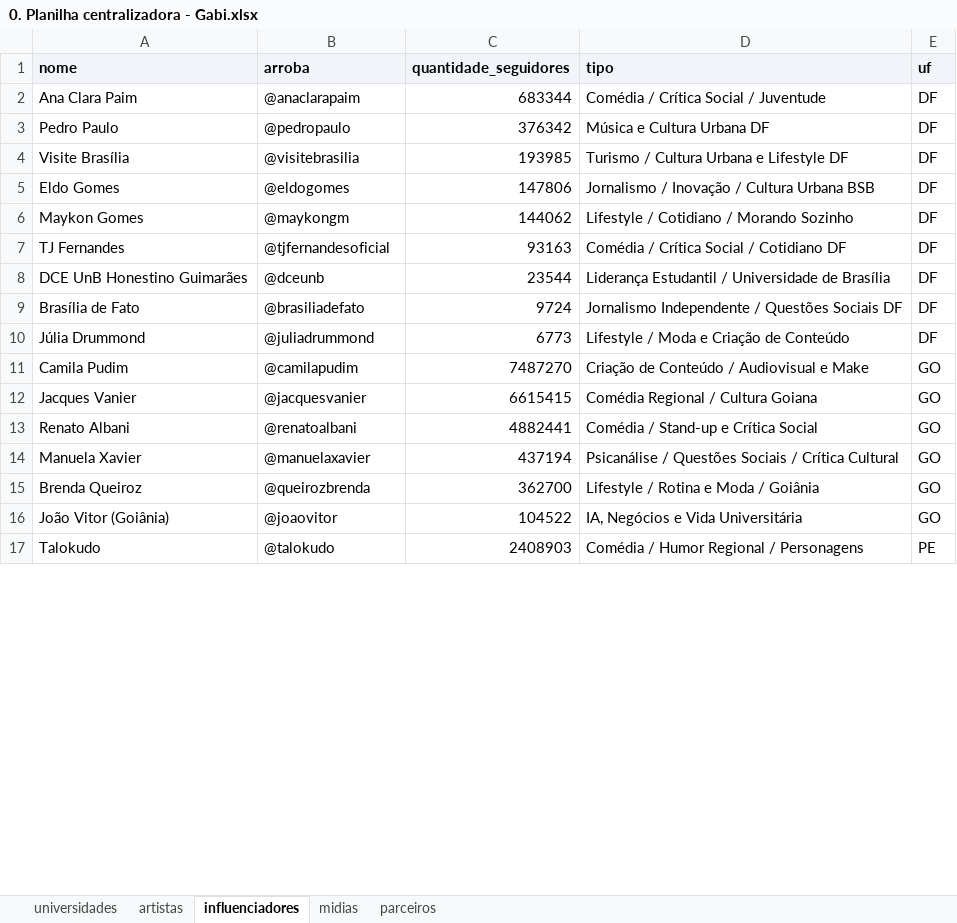
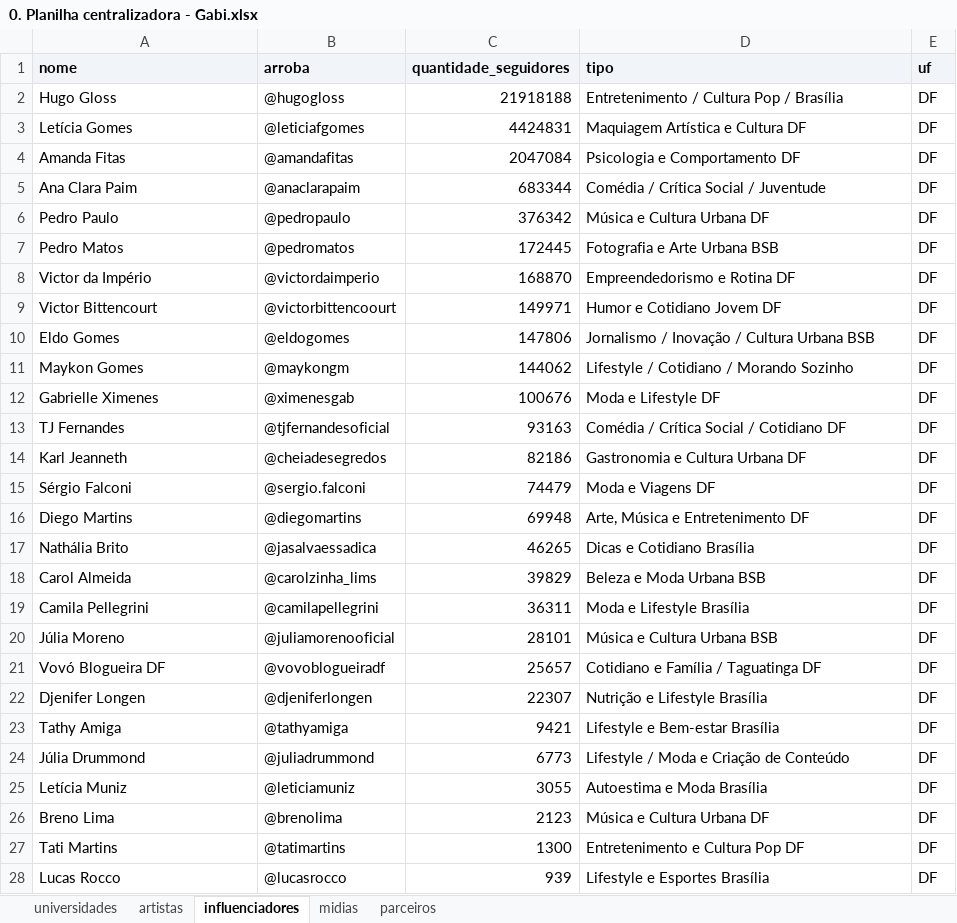
Before and after one commit to alexmsza/freela-edumi, an Excel workbook: 0. Planilha centralizadora - Gabi.xlsx, sheet influenciadores, drawn as a sheet; only a part is shown; the shorter side is filled out with more unchanged rows; values as stored, in another font and other column widths than the file's, no borders; removed rows and columns are numbered as before the commit, all else as after; the diff covers the shown part only; the diff names each change by its address in the sheet, - before the commit and + after, or states it on an @@ line.

Commit message:
feat(delivery): consolidacao final de 1.877 registros reais, 905 IES publicas/privadas/mistas, 99 artistas Motim, 86 influenciadores e sync 100% no Google Sheets

```diff
--- a/0. Planilha centralizadora - Gabi.xlsx (sheet influenciadores)
+++ b/0. Planilha centralizadora - Gabi.xlsx (sheet influenciadores)
+row 2: Hugo Gloss | @hugogloss | 21918188 | Entretenimento / Cultura Pop / Brasília | DF
+row 3: Letícia Gomes | @leticiafgomes | 4424831 | Maquiagem Artística e Cultura DF | DF
+row 4: Amanda Fitas | @amandafitas | 2047084 | Psicologia e Comportamento DF | DF
-row 4: Visite Brasília | @visitebrasilia | 193985 | Turismo / Cultura Urbana e Lifestyle DF | DF
+row 7: Pedro Matos | @pedromatos | 172445 | Fotografia e Arte Urbana BSB | DF
+row 8: Victor da Império | @victordaimperio | 168870 | Empreendedorismo e Rotina DF | DF
+row 9: Victor Bittencourt | @victorbittencoourt | 149971 | Humor e Cotidiano Jovem DF | DF
+row 12: Gabrielle Ximenes | @ximenesgab | 100676 | Moda e Lifestyle DF | DF
-row 8: DCE UnB Honestino Guimarães | @dceunb | 23544 | Liderança Estudantil / Universidade de Brasília | DF
-row 9: Brasília de Fato | @brasiliadefato | 9724 | Jornalismo Independente / Questões Sociais DF | DF
+row 14: Karl Jeanneth | @cheiadesegredos | 82186 | Gastronomia e Cultura Urbana DF | DF
+row 15: Sérgio Falconi | @sergio.falconi | 74479 | Moda e Viagens DF | DF
+row 16: Diego Martins | @diegomartins | 69948 | Arte, Música e Entretenimento DF | DF
+row 17: Nathália Brito | @jasalvaessadica | 46265 | Dicas e Cotidiano Brasília | DF
+row 18: Carol Almeida | @carolzinha_lims | 39829 | Beleza e Moda Urbana BSB | DF
+row 19: Camila Pellegrini | @camilapellegrini | 36311 | Moda e Lifestyle Brasília | DF
+row 20: Júlia Moreno | @juliamorenooficial | 28101 | Música e Cultura Urbana BSB | DF
+row 21: Vovó Blogueira DF | @vovoblogueiradf | 25657 | Cotidiano e Família / Taguatinga DF | DF
+row 22: Djenifer Longen | @djeniferlongen | 22307 | Nutrição e Lifestyle Brasília | DF
+row 23: Tathy Amiga | @tathyamiga | 9421 | Lifestyle e Bem-estar Brasília | DF
+row 25: Letícia Muniz | @leticiamuniz | 3055 | Autoestima e Moda Brasília | DF
+row 26: Breno Lima | @brenolima | 2123 | Música e Cultura Urbana DF | DF
+row 27: Tati Martins | @tatimartins | 1300 | Entretenimento e Cultura Pop DF | DF
+row 28: Lucas Rocco | @lucasrocco | 939 | Lifestyle e Esportes Brasília | DF
```
Also changed, not shown: 45 added rows and 2 removed rows elsewhere in this sheet, sheet universidades, sheet parceiros, sheet artistas, 0. Planilha centralizadora.xlsx, Planilha_Centralizadora_Edumi.xlsx, 24 other files.
